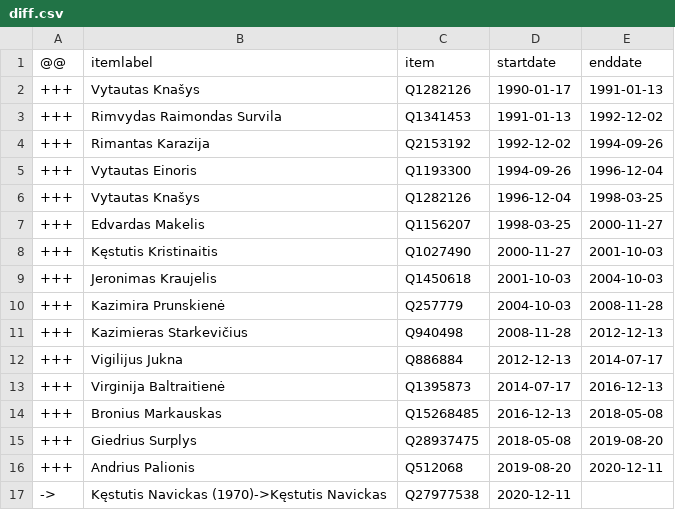
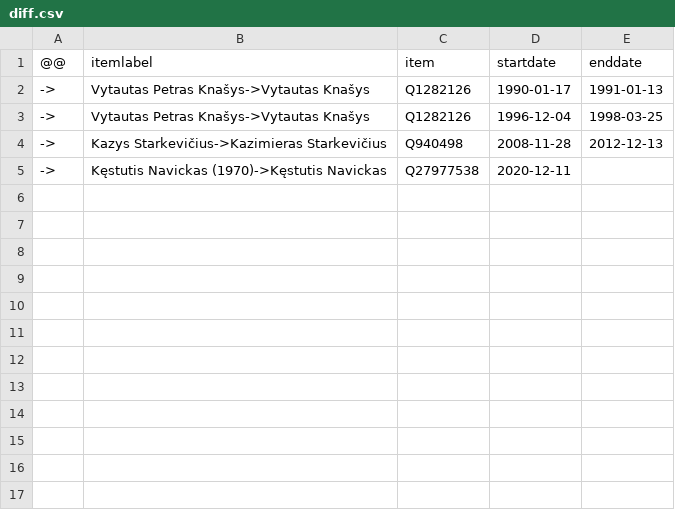
Before and after one commit to every-politician-scrapers/lithuania, a CSV file: sources/agriculture-ministers/diff.csv, drawn as a sheet.

```diff
--- a/sources/agriculture-ministers/diff.csv
+++ b/sources/agriculture-ministers/diff.csv
@@ -1,17 +1,5 @@
 @@,itemlabel,item,startdate,enddate
-+++,Vytautas Knašys,Q1282126,1990-01-17,1991-01-13
-+++,Rimvydas Raimondas Survila,Q1341453,1991-01-13,1992-12-02
-+++,Rimantas Karazija,Q2153192,1992-12-02,1994-09-26
-+++,Vytautas Einoris,Q1193300,1994-09-26,1996-12-04
-+++,Vytautas Knašys,Q1282126,1996-12-04,1998-03-25
-+++,Edvardas Makelis,Q1156207,1998-03-25,2000-11-27
-+++,Kęstutis Kristinaitis,Q1027490,2000-11-27,2001-10-03
-+++,Jeronimas Kraujelis,Q1450618,2001-10-03,2004-10-03
-+++,Kazimira Prunskienė,Q257779,2004-10-03,2008-11-28
-+++,Kazimieras Starkevičius,Q940498,2008-11-28,2012-12-13
-+++,Vigilijus Jukna,Q886884,2012-12-13,2014-07-17
-+++,Virginija Baltraitienė,Q1395873,2014-07-17,2016-12-13
-+++,Bronius Markauskas,Q15268485,2016-12-13,2018-05-08
-+++,Giedrius Surplys,Q28937475,2018-05-08,2019-08-20
-+++,Andrius Palionis,Q512068,2019-08-20,2020-12-11
+->,Vytautas Petras Knašys->Vytautas Knašys,Q1282126,1990-01-17,1991-01-13
+->,Vytautas Petras Knašys->Vytautas Knašys,Q1282126,1996-12-04,1998-03-25
+->,Kazys Starkevičius->Kazimieras Starkevičius,Q940498,2008-11-28,2012-12-13
 ->,Kęstutis Navickas (1970)->Kęstutis Navickas,Q27977538,2020-12-11,
```
Also changed, not shown: sources/culture-minister/diff.csv, sources/environment-minister/diff.csv, 26 other files.
